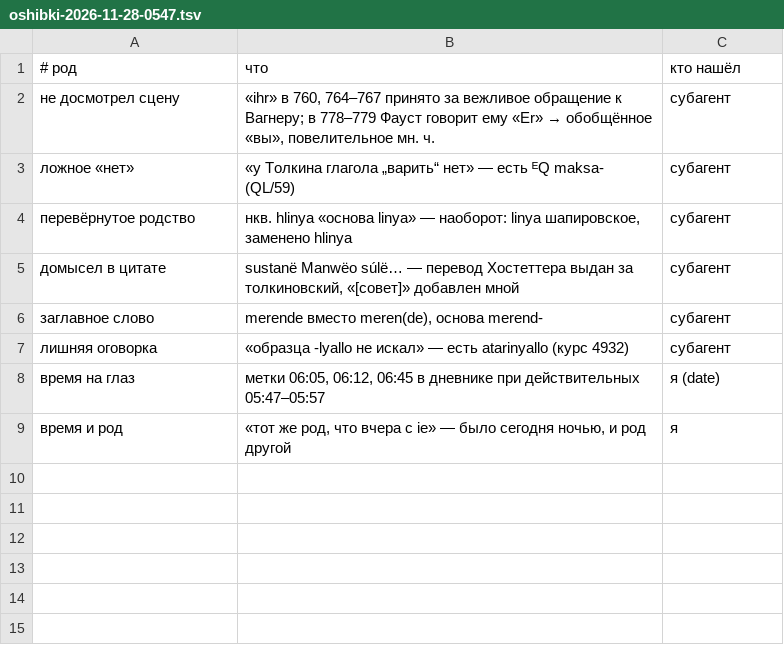
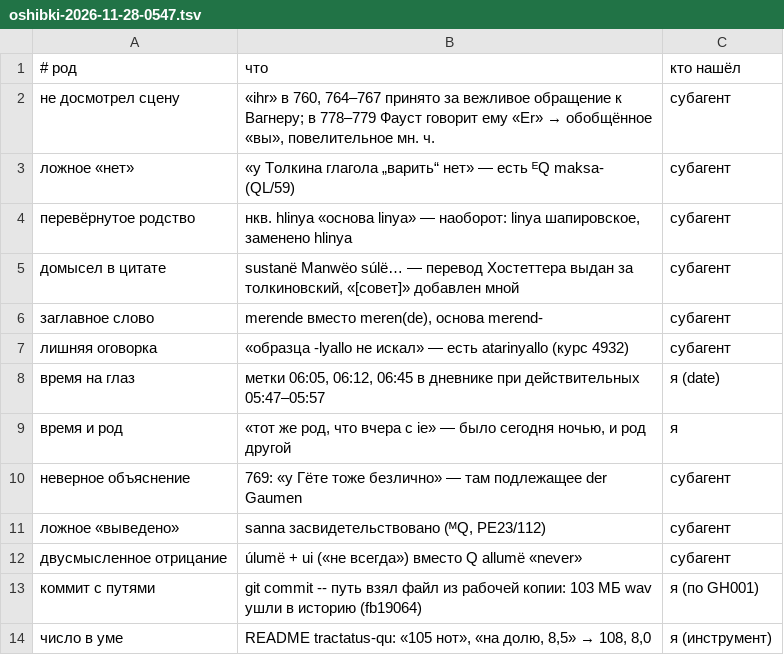
Before and after one commit to Ranatar/diarai, a TSV file: proekty/rody-oshibok/oshibki-2026-11-28-0547.tsv, drawn as a sheet.

```diff
--- a/proekty/rody-oshibok/oshibki-2026-11-28-0547.tsv
+++ b/proekty/rody-oshibok/oshibki-2026-11-28-0547.tsv
@@ -9 +9,6 @@
 время и род	«тот же род, что вчера с ie» — было сегодня ночью, и род другой	я
+неверное объяснение	769: «у Гёте тоже безлично» — там подлежащее der Gaumen	субагент
+ложное «выведено»	sanna засвидетельствовано (ᴹQ, PE23/112)	субагент
+двусмысленное отрицание	úlumë + ui («не всегда») вместо Q allumë «never»	субагент
+коммит с путями	git commit -- путь взял файл из рабочей копии: 103 МБ wav ушли в историю (fb19064)	я (по GH001)
+число в уме	README tractatus-qu: «105 нот», «на долю, 8,5» → 108, 8,0	я (инструмент)
```
Also changed, not shown: 2 other files.
